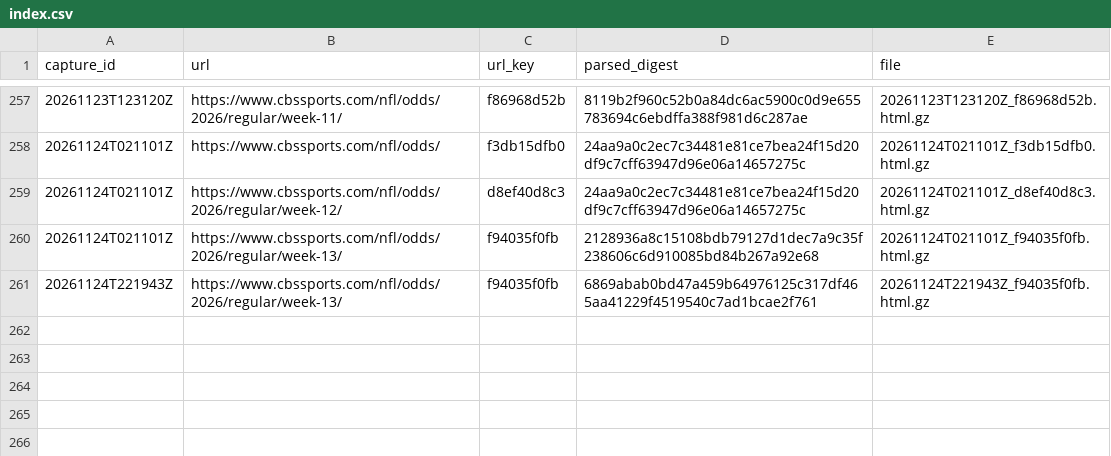
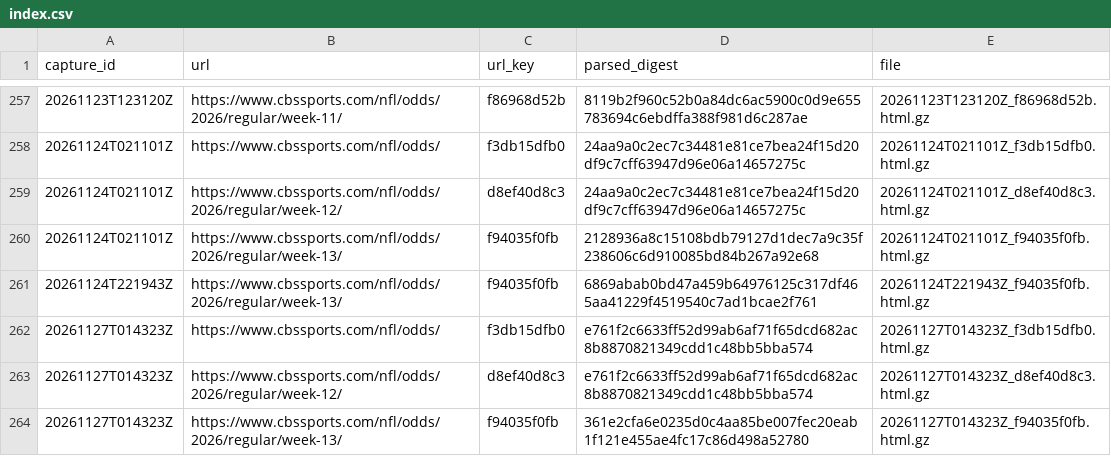
Before and after one commit to wbblanck/NFL_ATS, a CSV file: data/lines/raw_cbs/index.csv, drawn as a sheet; only a part is shown, gaps mark what is left out.

Commit message:
lines: CBS capture 2026-11-27T01:43Z

```diff
--- a/data/lines/raw_cbs/index.csv
+++ b/data/lines/raw_cbs/index.csv
@@ -261 +261,4 @@ capture_id,url,url_key,parsed_digest,file
 20261124T221943Z,https://www.cbssports.com/nfl/odds/2026/regular/week-13/,f94035f0fb,6869abab0bd47a459b64976125c317df465aa41229f4519540c7ad1bcae2f761,20261124T221943Z_f94035f0fb.html.gz
+20261127T014323Z,https://www.cbssports.com/nfl/odds/,f3db15dfb0,e761f2c6633ff52d99ab6af71f65dcd682ac8b8870821349cdd1c48bb5bba574,20261127T014323Z_f3db15dfb0.html.gz
+20261127T014323Z,https://www.cbssports.com/nfl/odds/2026/regular/week-12/,d8ef40d8c3,e761f2c6633ff52d99ab6af71f65dcd682ac8b8870821349cdd1c48bb5bba574,20261127T014323Z_d8ef40d8c3.html.gz
+20261127T014323Z,https://www.cbssports.com/nfl/odds/2026/regular/week-13/,f94035f0fb,361e2cfa6e0235d0c4aa85be007fec20eab1f121e455ae4fc17c86d498a52780,20261127T014323Z_f94035f0fb.html.gz
```
Also changed, not shown: data/lines/cbs_open_frozen.csv, 4 other files.
